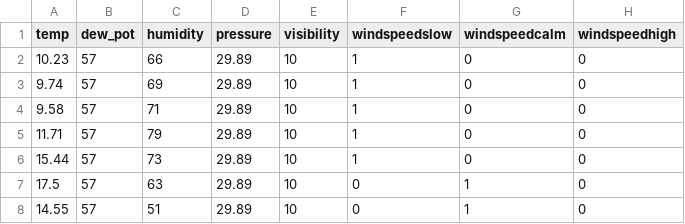
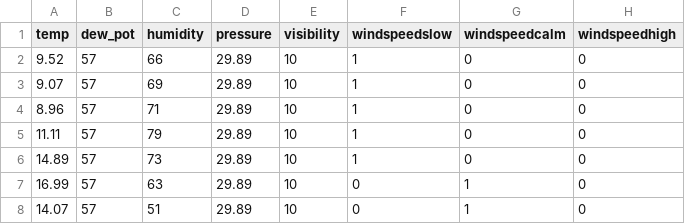
Before and after one commit to rishabh7257/SmartCity, a CSV file: RScripts/test.csv, drawn as a sheet; only a part is shown; the diff names each change by its address in the sheet, - before the commit and + after, or states it on an @@ line.

```diff
--- a/RScripts/test.csv
+++ b/RScripts/test.csv
-A2 (temp): 10.23
+A2 (temp): 9.52
-A3 (temp): 9.74
+A3 (temp): 9.07
-A4 (temp): 9.58
+A4 (temp): 8.96
-A5 (temp): 11.71
+A5 (temp): 11.11
-A6 (temp): 15.44
+A6 (temp): 14.89
-A7 (temp): 17.5
+A7 (temp): 16.99
-A8 (temp): 14.55
+A8 (temp): 14.07
```
Also changed, not shown: 1 other file.
